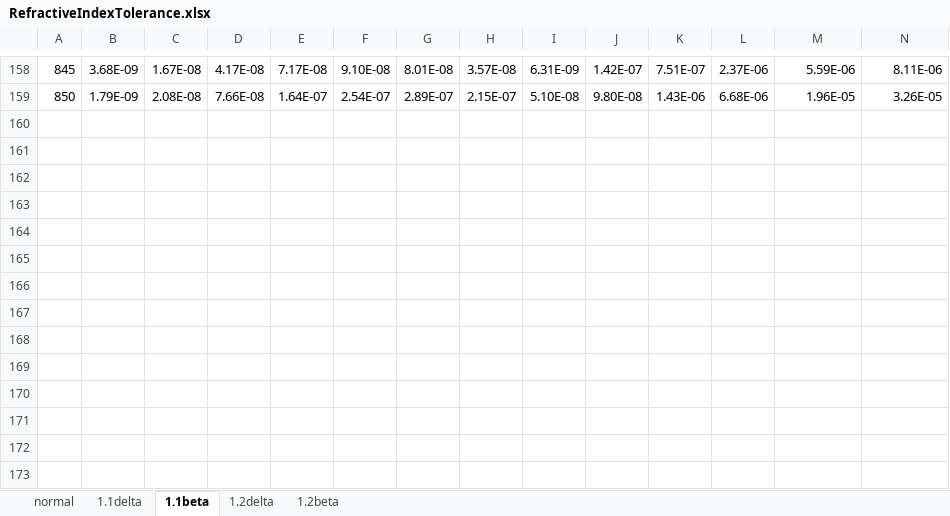
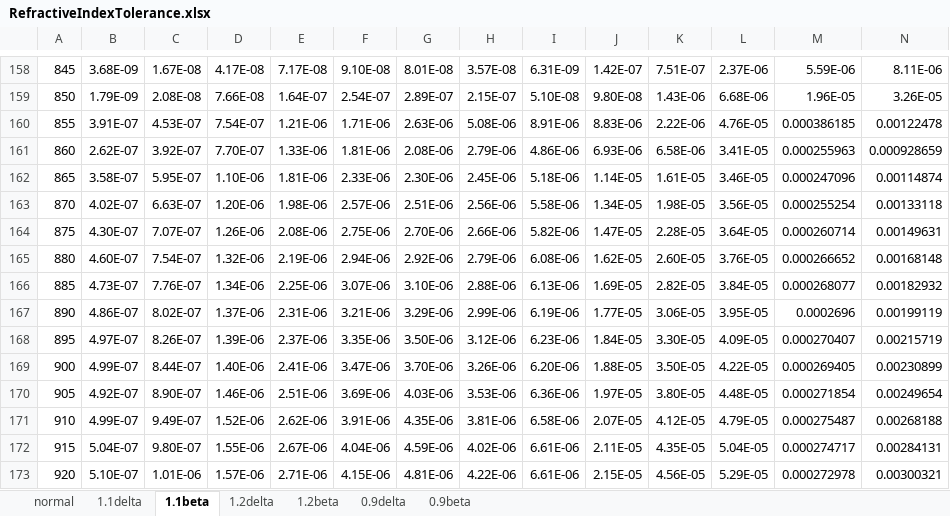
Before and after one commit to markboots/grating-efficiency-thesis, an Excel workbook: data/Extended/RefractiveIndexTolerance/RefractiveIndexTolerance.xlsx, sheet 1.1beta, drawn as a sheet; only a part is shown, gaps mark what is left out; values as stored, in another font and other column widths than the file's, no borders; rows hold the shown columns only; the diff names each change by its address in the sheet, - before the commit and + after, or states it on an @@ line.

```diff
--- a/data/Extended/RefractiveIndexTolerance/RefractiveIndexTolerance.xlsx (sheet 1.1beta)
+++ b/data/Extended/RefractiveIndexTolerance/RefractiveIndexTolerance.xlsx (sheet 1.1beta)
+sheet tab: 0.9delta
+sheet tab: 0.9beta
+row 160: 855 | 3.91E-07 | 4.53E-07 | 7.54E-07 | 1.21E-06 | 1.71E-06 | 2.63E-06 | 5.08E-06 | 8.91E-06 | 8.83E-06 | 2.22E-06 | 4.76E-05 | 0.000386185 | 0.00122478
+row 161: 860 | 2.62E-07 | 3.92E-07 | 7.70E-07 | 1.33E-06 | 1.81E-06 | 2.08E-06 | 2.79E-06 | 4.86E-06 | 6.93E-06 | 6.58E-06 | 3.41E-05 | 0.000255963 | 0.000928659
+row 162: 865 | 3.58E-07 | 5.95E-07 | 1.10E-06 | 1.81E-06 | 2.33E-06 | 2.30E-06 | 2.45E-06 | 5.18E-06 | 1.14E-05 | 1.61E-05 | 3.46E-05 | 0.000247096 | 0.00114874
+row 163: 870 | 4.02E-07 | 6.63E-07 | 1.20E-06 | 1.98E-06 | 2.57E-06 | 2.51E-06 | 2.56E-06 | 5.58E-06 | 1.34E-05 | 1.98E-05 | 3.56E-05 | 0.000255254 | 0.00133118
+row 164: 875 | 4.30E-07 | 7.07E-07 | 1.26E-06 | 2.08E-06 | 2.75E-06 | 2.70E-06 | 2.66E-06 | 5.82E-06 | 1.47E-05 | 2.28E-05 | 3.64E-05 | 0.000260714 | 0.00149631
+row 165: 880 | 4.60E-07 | 7.54E-07 | 1.32E-06 | 2.19E-06 | 2.94E-06 | 2.92E-06 | 2.79E-06 | 6.08E-06 | 1.62E-05 | 2.60E-05 | 3.76E-05 | 0.000266652 | 0.00168148
+row 166: 885 | 4.73E-07 | 7.76E-07 | 1.34E-06 | 2.25E-06 | 3.07E-06 | 3.10E-06 | 2.88E-06 | 6.13E-06 | 1.69E-05 | 2.82E-05 | 3.84E-05 | 0.000268077 | 0.00182932
+row 167: 890 | 4.86E-07 | 8.02E-07 | 1.37E-06 | 2.31E-06 | 3.21E-06 | 3.29E-06 | 2.99E-06 | 6.19E-06 | 1.77E-05 | 3.06E-05 | 3.95E-05 | 0.0002696 | 0.00199119
+row 168: 895 | 4.97E-07 | 8.26E-07 | 1.39E-06 | 2.37E-06 | 3.35E-06 | 3.50E-06 | 3.12E-06 | 6.23E-06 | 1.84E-05 | 3.30E-05 | 4.09E-05 | 0.000270407 | 0.00215719
+row 169: 900 | 4.99E-07 | 8.44E-07 | 1.40E-06 | 2.41E-06 | 3.47E-06 | 3.70E-06 | 3.26E-06 | 6.20E-06 | 1.88E-05 | 3.50E-05 | 4.22E-05 | 0.000269405 | 0.00230899
+row 170: 905 | 4.92E-07 | 8.90E-07 | 1.46E-06 | 2.51E-06 | 3.69E-06 | 4.03E-06 | 3.53E-06 | 6.36E-06 | 1.97E-05 | 3.80E-05 | 4.48E-05 | 0.000271854 | 0.00249654
+row 171: 910 | 4.99E-07 | 9.49E-07 | 1.52E-06 | 2.62E-06 | 3.91E-06 | 4.35E-06 | 3.81E-06 | 6.58E-06 | 2.07E-05 | 4.12E-05 | 4.79E-05 | 0.000275487 | 0.00268188
+row 172: 915 | 5.04E-07 | 9.80E-07 | 1.55E-06 | 2.67E-06 | 4.04E-06 | 4.59E-06 | 4.02E-06 | 6.61E-06 | 2.11E-05 | 4.35E-05 | 5.04E-05 | 0.000274717 | 0.00284131
+row 173: 920 | 5.10E-07 | 1.01E-06 | 1.57E-06 | 2.71E-06 | 4.15E-06 | 4.81E-06 | 4.22E-06 | 6.61E-06 | 2.15E-05 | 4.56E-05 | 5.29E-05 | 0.000272978 | 0.00300321
```
Also changed, not shown: sheet normal, sheet 1.1delta, data/Extended/OptimalIncidenceGlobalRect/ProblemSetup.xlsx, 13 other files.
